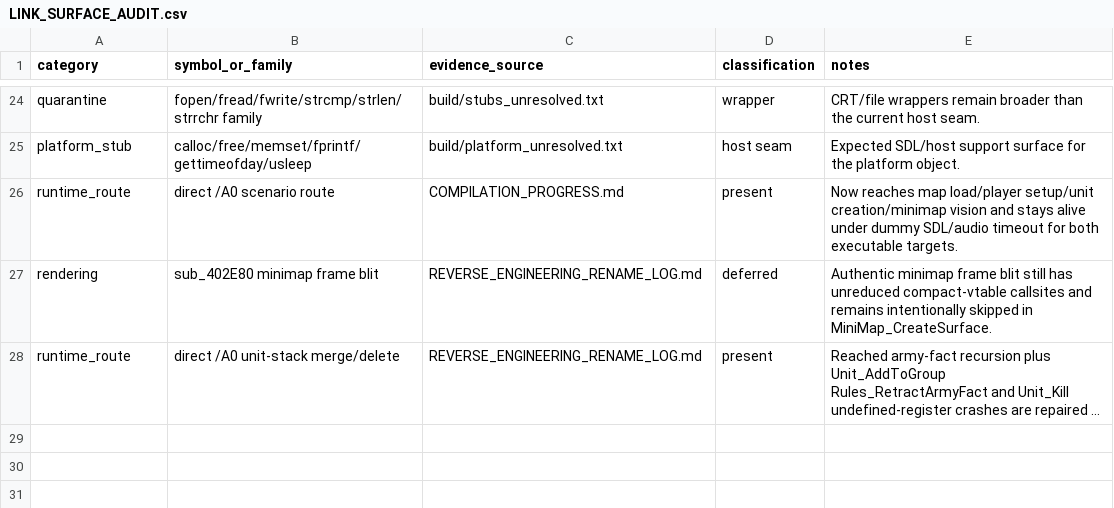
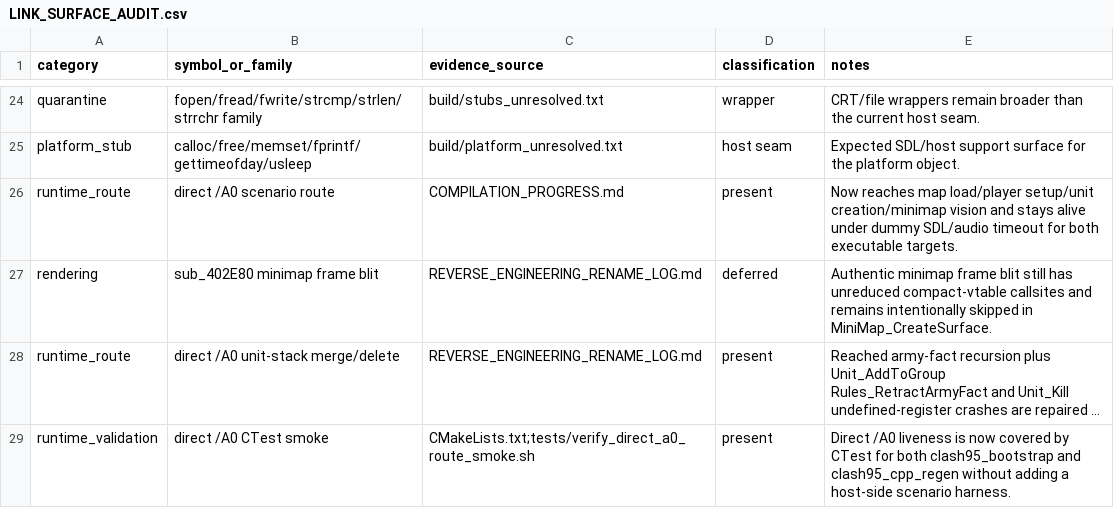
Before and after one commit to lisu188/clash-disassembly, a CSV file: LINK_SURFACE_AUDIT.csv, drawn as a sheet; only a part is shown, gaps mark what is left out; long unchanged cells end in …; the diff names each change by its address in the sheet, - before the commit and + after, or states it on an @@ line.

Commit message:
Add direct scenario liveness smoke tests

```diff
--- a/LINK_SURFACE_AUDIT.csv
+++ b/LINK_SURFACE_AUDIT.csv
+row 29: runtime_validation | direct /A0 CTest smoke | CMakeLists.txt;tests/verify_direct_a0_route_smoke.sh | present | Direct /A0 liveness is now covered by CTest for both clash95_bootstrap and clash95_cpp_regen without adding a host-side scenario harness.
```
Also changed, not shown: 11 other files.
